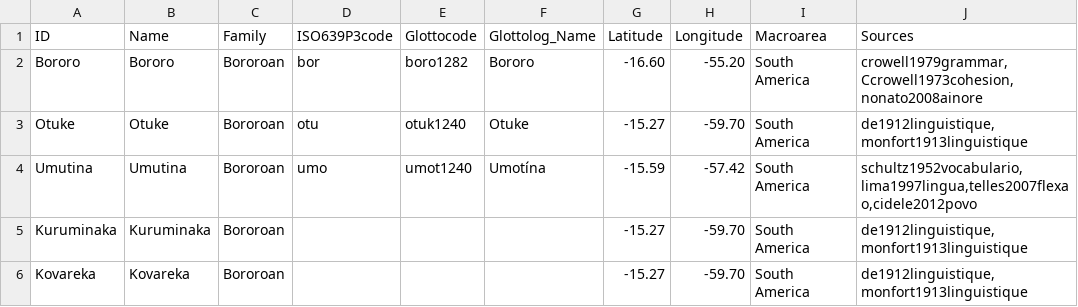
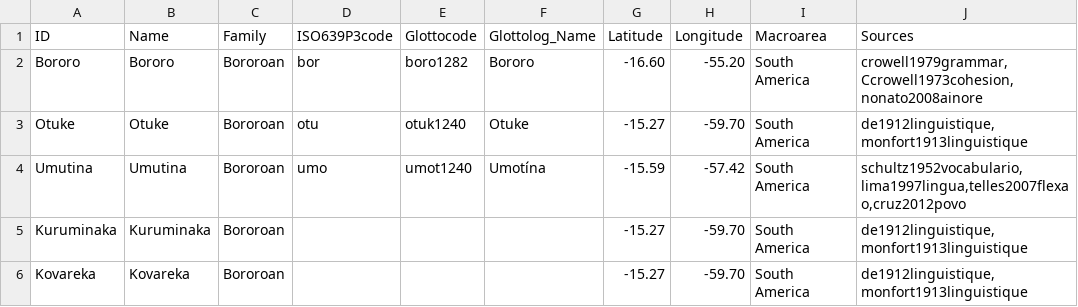
Before and after one commit to tupian-language-resources/bororo, a TSV file: etc/languages.tsv, drawn as a sheet.

Commit message:
Update languages.tsv

```diff
--- a/etc/languages.tsv
+++ b/etc/languages.tsv
@@ -3,3 +3,3 @@ Bororo	Bororo	Bororoan	bor	boro1282	Bororo	-16.60	-55.20	South America	crowell19
 Otuke	Otuke	Bororoan	otu	otuk1240	Otuke	-15.27	-59.70	South America	de1912linguistique,monfort1913linguistique
-Umutina	Umutina	Bororoan	umo	umot1240	Umotína	-15.59	-57.42	South America	schultz1952vocabulario,lima1997lingua,telles2007flexao,cidele2012povo
+Umutina	Umutina	Bororoan	umo	umot1240	Umotína	-15.59	-57.42	South America	schultz1952vocabulario,lima1997lingua,telles2007flexao,cruz2012povo
 Kuruminaka	Kuruminaka	Bororoan				-15.27	-59.70	South America	de1912linguistique,monfort1913linguistique
```
